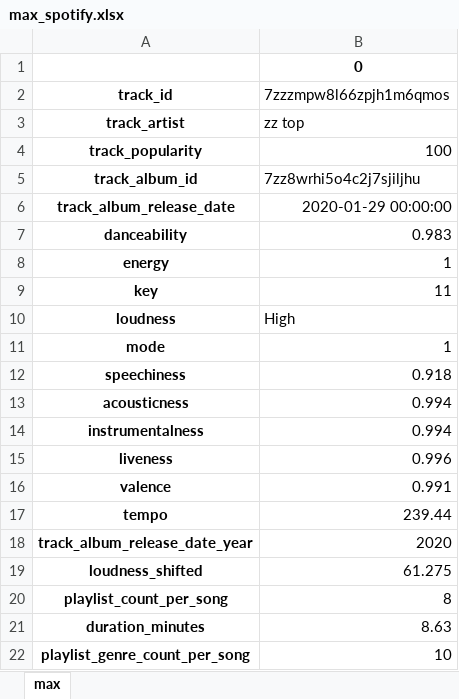
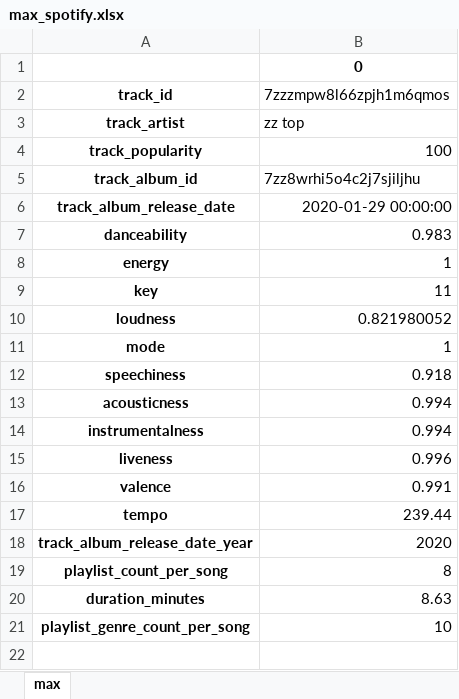
Before and after one commit to atar771/spotify, an Excel workbook: max_spotify.xlsx, sheet max, drawn as a sheet; values as stored, in another font and other column widths than the file's, no borders; the diff names each change by its address in the sheet, - before the commit and + after, or states it on an @@ line.

Commit message:
Update max_spotify.xlsx

```diff
--- a/max_spotify.xlsx (sheet max)
+++ b/max_spotify.xlsx (sheet max)
-B10 (7zzzmpw8l66zpjh1m6qmos): High
+B10 (7zzzmpw8l66zpjh1m6qmos): 0.821980052
-row 19: loudness_shifted | 61.275
```
